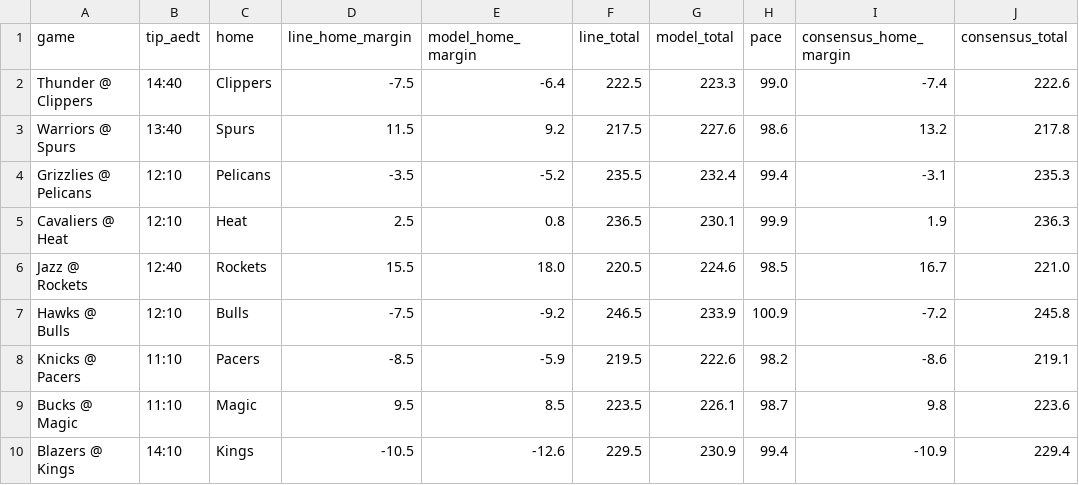
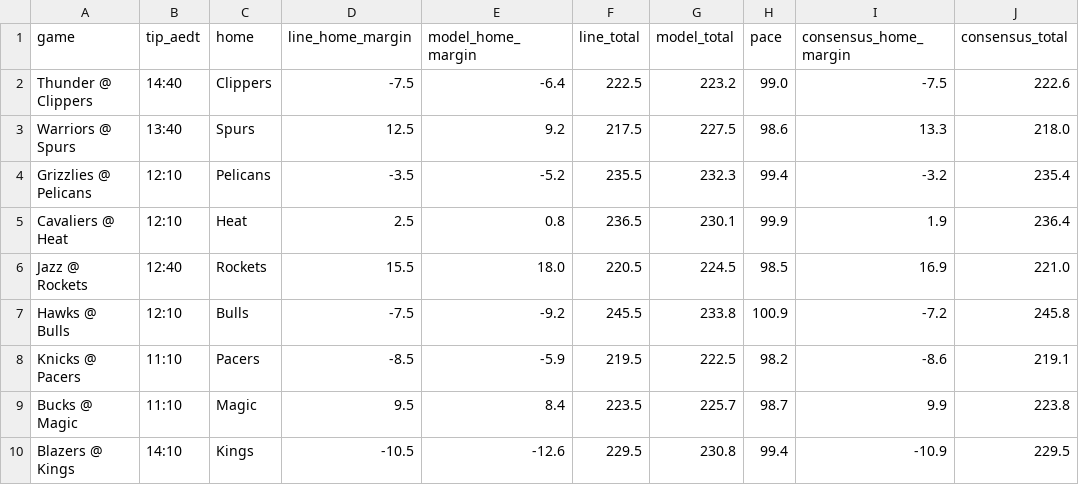
Before and after one commit to andrewkyriacou1993-lang/claudiopunt, a CSV file: data/games.csv, drawn as a sheet; only a part is shown; the diff names each change by its address in the sheet, - before the commit and + after, or states it on an @@ line.

```diff
--- a/data/games.csv
+++ b/data/games.csv
-G2 (model_total): 223.3
+G2 (model_total): 223.2
-I2 (consensus_home_margin): -7.4
+I2 (consensus_home_margin): -7.5
-D3 (line_home_margin): 11.5
+D3 (line_home_margin): 12.5
-G3 (model_total): 227.6
+G3 (model_total): 227.5
-I3 (consensus_home_margin): 13.2
+I3 (consensus_home_margin): 13.3
-J3 (consensus_total): 217.8
+J3 (consensus_total): 218.0
-G4 (model_total): 232.4
+G4 (model_total): 232.3
-I4 (consensus_home_margin): -3.1
+I4 (consensus_home_margin): -3.2
-J4 (consensus_total): 235.3
+J4 (consensus_total): 235.4
-J5 (consensus_total): 236.3
+J5 (consensus_total): 236.4
-G6 (model_total): 224.6
+G6 (model_total): 224.5
-I6 (consensus_home_margin): 16.7
+I6 (consensus_home_margin): 16.9
-F7 (line_total): 246.5
+F7 (line_total): 245.5
-G7 (model_total): 233.9
+G7 (model_total): 233.8
-G8 (model_total): 222.6
+G8 (model_total): 222.5
-E9 (model_home_margin): 8.5
+E9 (model_home_margin): 8.4
-G9 (model_total): 226.1
+G9 (model_total): 225.7
-I9 (consensus_home_margin): 9.8
+I9 (consensus_home_margin): 9.9
-J9 (consensus_total): 223.6
+J9 (consensus_total): 223.8
-G10 (model_total): 230.9
+G10 (model_total): 230.8
-J10 (consensus_total): 229.4
+J10 (consensus_total): 229.5
```
Also changed, not shown: data/injuries.csv, data/matchups.csv, 10 other files.
